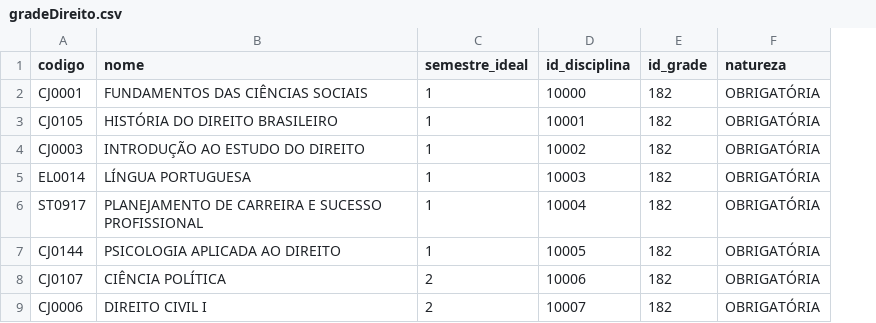
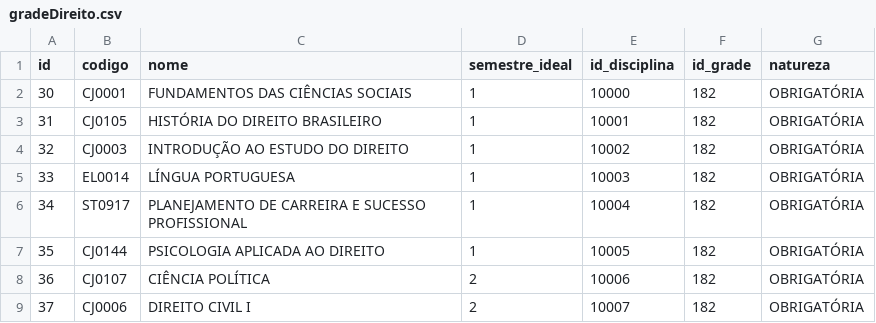
Before and after one commit to Rafael260/Lead-Me-Maven, a CSV file: instancia/gradeDireito.csv, drawn as a sheet; only a part is shown; the diff names each change by its address in the sheet, - before the commit and + after, or states it on an @@ line.

```diff
--- a/instancia/gradeDireito.csv
+++ b/instancia/gradeDireito.csv
+column A (id), rows 2-9: 30 | 31 | 32 | 33 | 34 | 35 | 36 | 37
```
Also changed, not shown: 3 other files.
